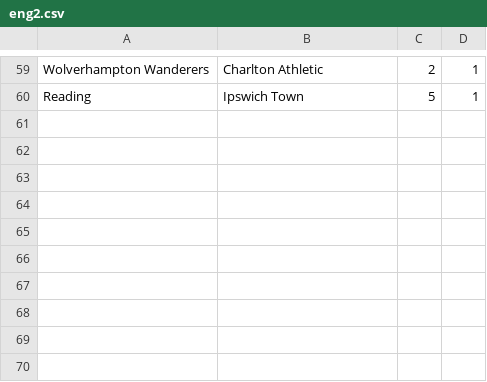
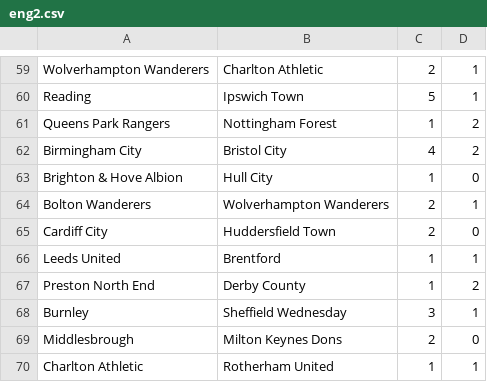
Before and after one commit to ronfe/footshow, a CSV file: 1516results/eng2.csv, drawn as a sheet; only a part is shown, gaps mark what is left out.

```diff
--- a/1516results/eng2.csv
+++ b/1516results/eng2.csv
@@ -60 +60,11 @@ Wolverhampton Wanderers,Charlton Athletic,2,1
 Reading,Ipswich Town,5,1
+Queens Park Rangers,Nottingham Forest,1,2
+Birmingham City,Bristol City,4,2
+Brighton & Hove Albion,Hull City,1,0
+Bolton Wanderers,Wolverhampton Wanderers,2,1
+Cardiff City,Huddersfield Town,2,0
+Leeds United,Brentford,1,1
+Preston North End,Derby County,1,2
+Burnley,Sheffield Wednesday,3,1
+Middlesbrough,Milton Keynes Dons,2,0
+Charlton Athletic,Rotherham United,1,1
```
Also changed, not shown: 1516results/eng1.csv, 1516results/esp1.csv, 18 other files.
